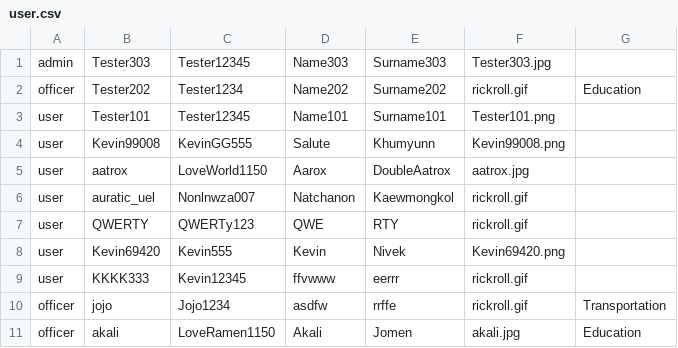
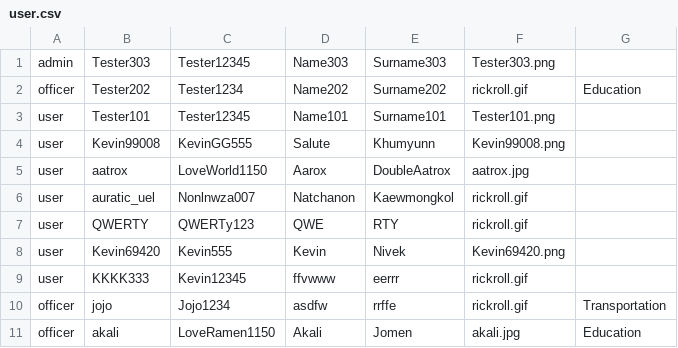
Before and after one commit to 4ura7ic/copecodeclone, a CSV file: data/user.csv, drawn as a sheet.

```diff
--- a/data/user.csv
+++ b/data/user.csv
@@ -1,2 +1,2 @@
-admin,Tester303,Tester12345,Name303,Surname303,Tester303.jpg
+admin,Tester303,Tester12345,Name303,Surname303,Tester303.png
 officer,Tester202,Tester1234,Name202,Surname202,rickroll.gif,Education
```
Also changed, not shown: data/activityLog.csv, 3 other files.
